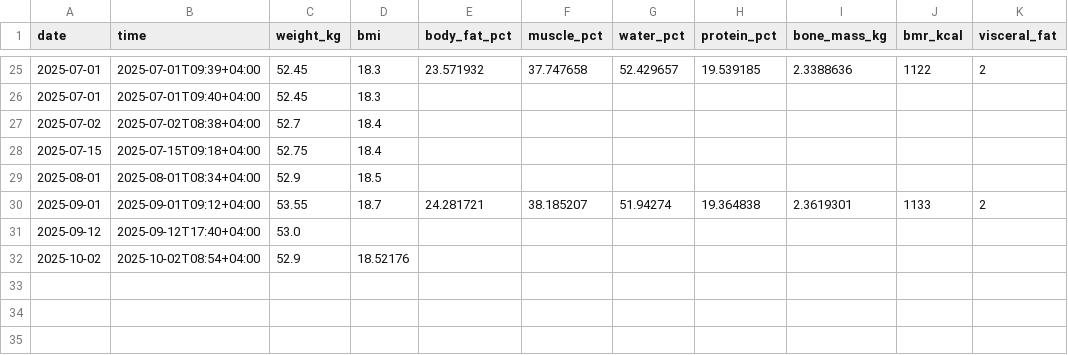
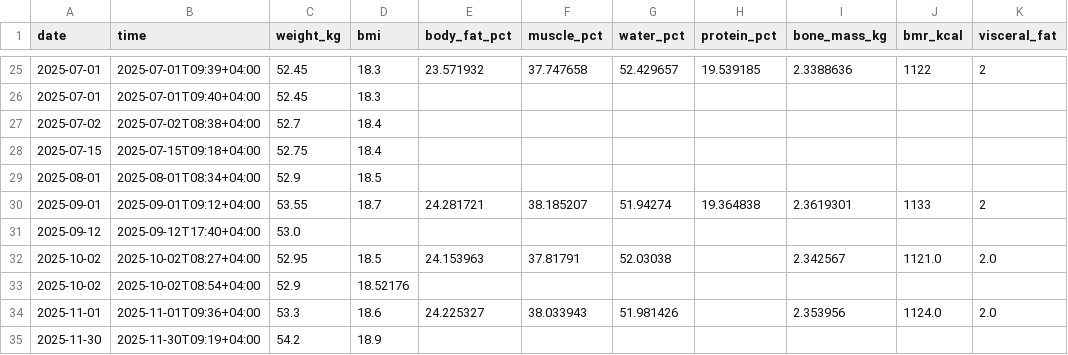
Before and after one commit to Sacret/activity, a CSV file: data/2025/weight.csv, drawn as a sheet; only a part is shown, gaps mark what is left out.

Commit message:
Add later Zepp scale exports to normalization
Read BODY folders at any depth, keep their body composition columns, and
drop height-less readings more than 3 kg from the nearest own weigh-in.

```diff
--- a/data/2025/weight.csv
+++ b/data/2025/weight.csv
@@ -31,2 +31,5 @@ date,time,weight_kg,bmi,body_fat_pct,muscle_pct,water_pct,protein_pct,bone_mass_
 2025-09-12,2025-09-12T17:40+04:00,53.0,,,,,,,,
+2025-10-02,2025-10-02T08:27+04:00,52.95,18.5,24.153963,37.81791,52.03038,,2.342567,1121.0,2.0
 2025-10-02,2025-10-02T08:54+04:00,52.9,18.52176,,,,,,,
+2025-11-01,2025-11-01T09:36+04:00,53.3,18.6,24.225327,38.033943,51.981426,,2.353956,1124.0,2.0
+2025-11-30,2025-11-30T09:19+04:00,54.2,18.9,,,,,,,
```
Also changed, not shown: data/2025/daily.csv, data/2026/daily.csv, 4 other files.
